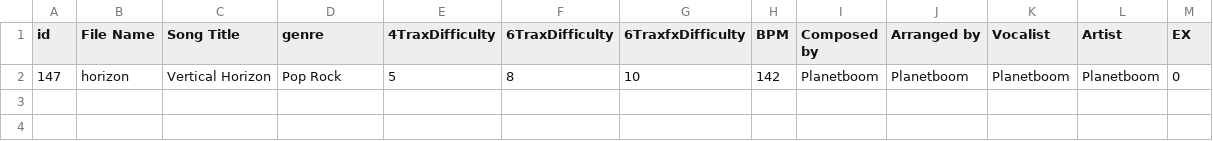
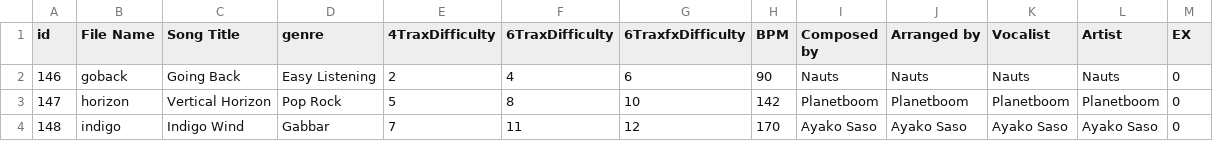
Before and after one commit to Nkekev/Superbeat-Xonic-Extended, a CSV file: readdcont/RENAME_WITH_YOUR_TITLEID/SUPERBEATEXDLC11/DiscStock.csv, drawn as a sheet.

Commit message:
Update DiscStock.csv
Bugfix for Go Back and Indigo Wind not loading

```diff
--- a/readdcont/RENAME_WITH_YOUR_TITLEID/SUPERBEATEXDLC11/DiscStock.csv
+++ b/readdcont/RENAME_WITH_YOUR_TITLEID/SUPERBEATEXDLC11/DiscStock.csv
@@ -1,2 +1,4 @@
 id,File Name,Song Title,genre,4TraxDifficulty,6TraxDifficulty,6TraxfxDifficulty,BPM,Composed by,Arranged by,Vocalist,Artist,EX
+146,goback,Going Back,Easy Listening,2,4,6,90,Nauts,Nauts,Nauts,Nauts,0
 147,horizon,Vertical Horizon,Pop Rock,5,8,10,142,Planetboom,Planetboom,Planetboom,Planetboom,0
+148,indigo,Indigo Wind,Gabbar,7,11,12,170,Ayako Saso,Ayako Saso,Ayako Saso,Ayako Saso,0
```
